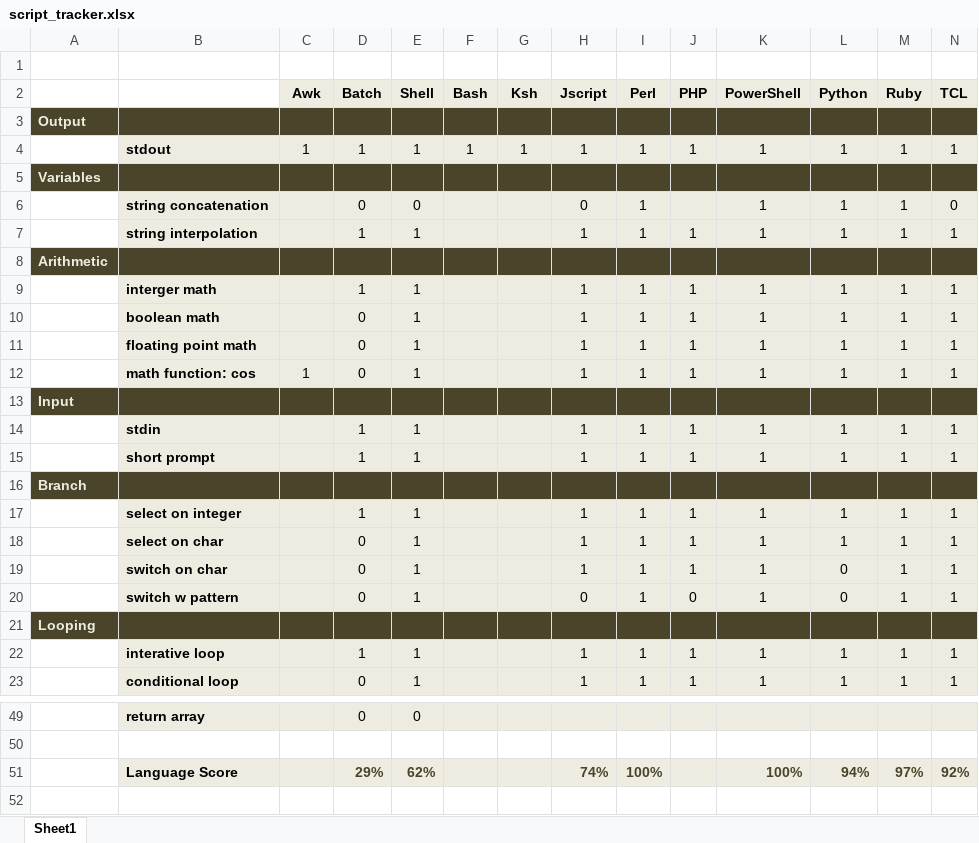
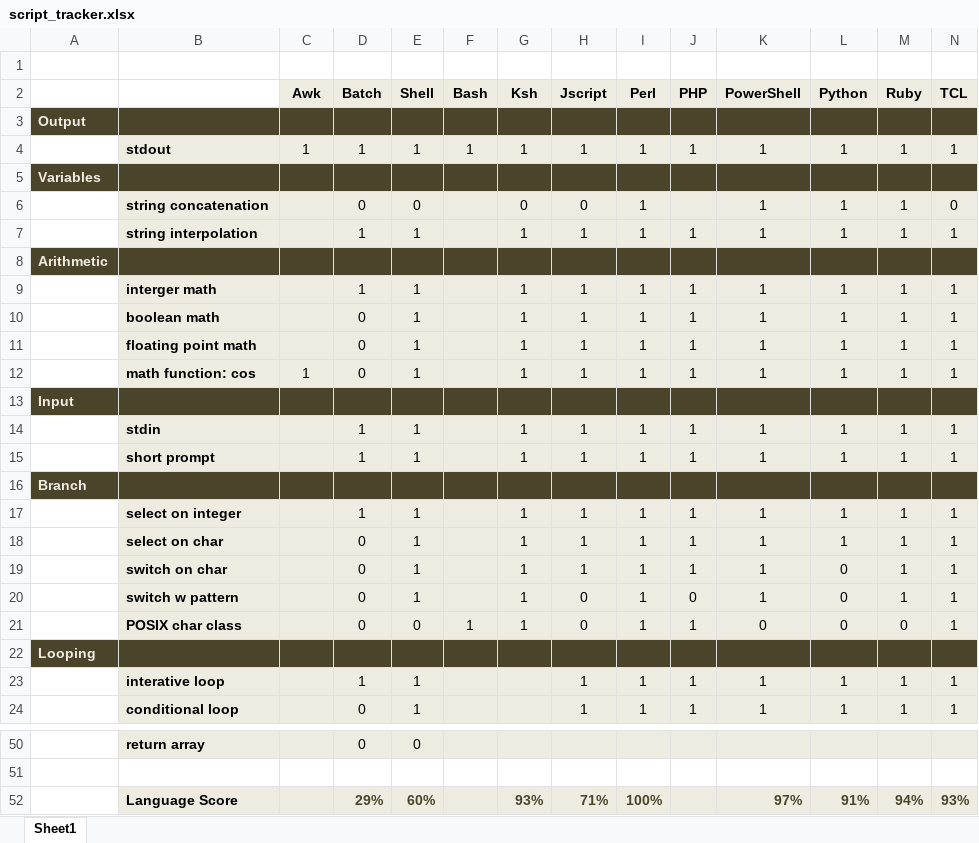
Before and after one commit to darkn3rd/script-tut, an Excel workbook: supporing_docs/script_tracker.xlsx, sheet Sheet1, drawn as a sheet; only a part is shown, gaps mark what is left out; values as stored, in another font and other column widths than the file's, no borders; removed rows and columns are numbered as before the commit, all else as after; rows hold the shown columns only; the diff names each change by its address in the sheet, - before the commit and + after, or states it on an @@ line.

Commit message:
docs

```diff
--- a/supporing_docs/script_tracker.xlsx (sheet Sheet1)
+++ b/supporing_docs/script_tracker.xlsx (sheet Sheet1)
-G6 (Ksh): (empty)
+G6 (Ksh): 0
-G7 (Ksh): (empty)
+G7 (Ksh): 1
-G9:G12 (Ksh): (empty)
+G9:G12 (Ksh): 1
-G14:G15 (Ksh): (empty)
+G14:G15 (Ksh): 1
-G17:G20 (Ksh): (empty)
+G17:G20 (Ksh): 1
+row 21:  | POSIX char class |  | 0 | 0 | 1 | 1 | 0 | 1 | 1 | 0 | 0 | 0 | 1
-row 51:  | Language Score | 100% | 29% | 62% | 100% | 100% | 74% | 100% | 92% | 100% | 94% | 97% | 92%
+row 52:  | Language Score | 100% | 29% | 60% | 100% | 93% | 71% | 100% | 92% | 97% | 91% | 94% | 93%
```
